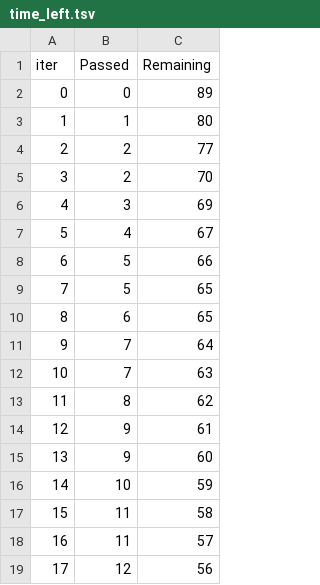
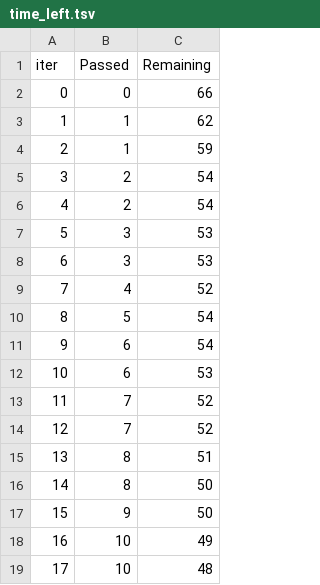
Before and after one commit to Tejas-2408/MLProject, a TSV file: catboost_info/time_left.tsv, drawn as a sheet; only a part is shown; the diff covers the shown part only.

```diff
--- a/catboost_info/time_left.tsv
+++ b/catboost_info/time_left.tsv
@@ -1,19 +1,19 @@
 iter	Passed	Remaining
-0	0	89
-1	1	80
-2	2	77
-3	2	70
-4	3	69
-5	4	67
-6	5	66
-7	5	65
-8	6	65
-9	7	64
-10	7	63
-11	8	62
-12	9	61
-13	9	60
-14	10	59
-15	11	58
-16	11	57
-17	12	56
+0	0	66
+1	1	62
+2	1	59
+3	2	54
+4	2	54
+5	3	53
+6	3	53
+7	4	52
+8	5	54
+9	6	54
+10	6	53
+11	7	52
+12	7	52
+13	8	51
+14	8	50
+15	9	50
+16	10	49
+17	10	48
```
Also changed, not shown: 152 edited cells elsewhere in this file, 8 other files.
